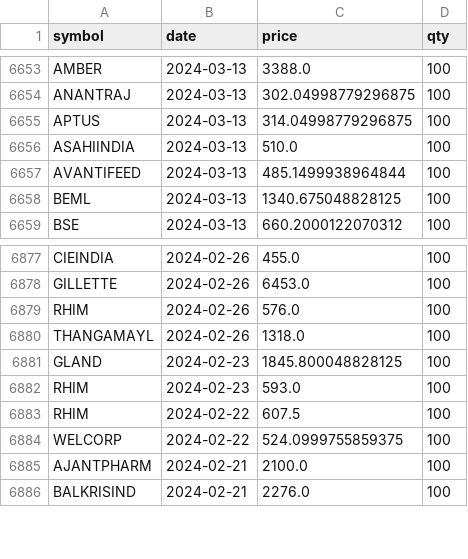
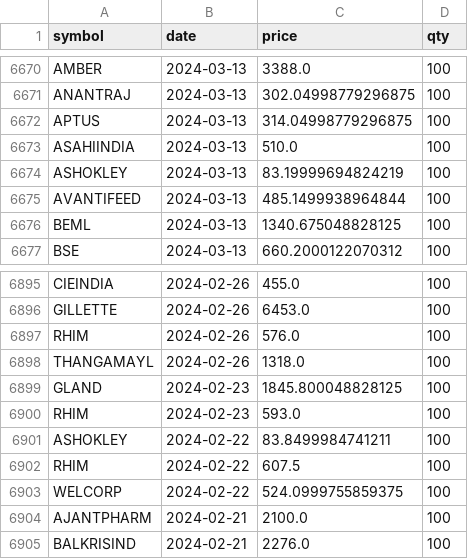
Before and after one commit to premg001/Nifty_500_Weeklydailysip, a CSV file: data/signals.csv, drawn as a sheet; only a part is shown, gaps mark what is left out; the diff covers the shown part only.

```diff
--- a/data/signals.csv
+++ b/data/signals.csv
@@ -6656,2 +6673,3 @@ APTUS,2024-03-13,314.04998779296875,100
 ASAHIINDIA,2024-03-13,510.0,100
+ASHOKLEY,2024-03-13,83.19999694824219,100
 AVANTIFEED,2024-03-13,485.1499938964844,100
@@ -6882,2 +6900,3 @@ GLAND,2024-02-23,1845.800048828125,100
 RHIM,2024-02-23,593.0,100
+ASHOKLEY,2024-02-22,83.8499984741211,100
 RHIM,2024-02-22,607.5,100
```
Also changed, not shown: 17 added rows elsewhere in this file, 2 other files.
